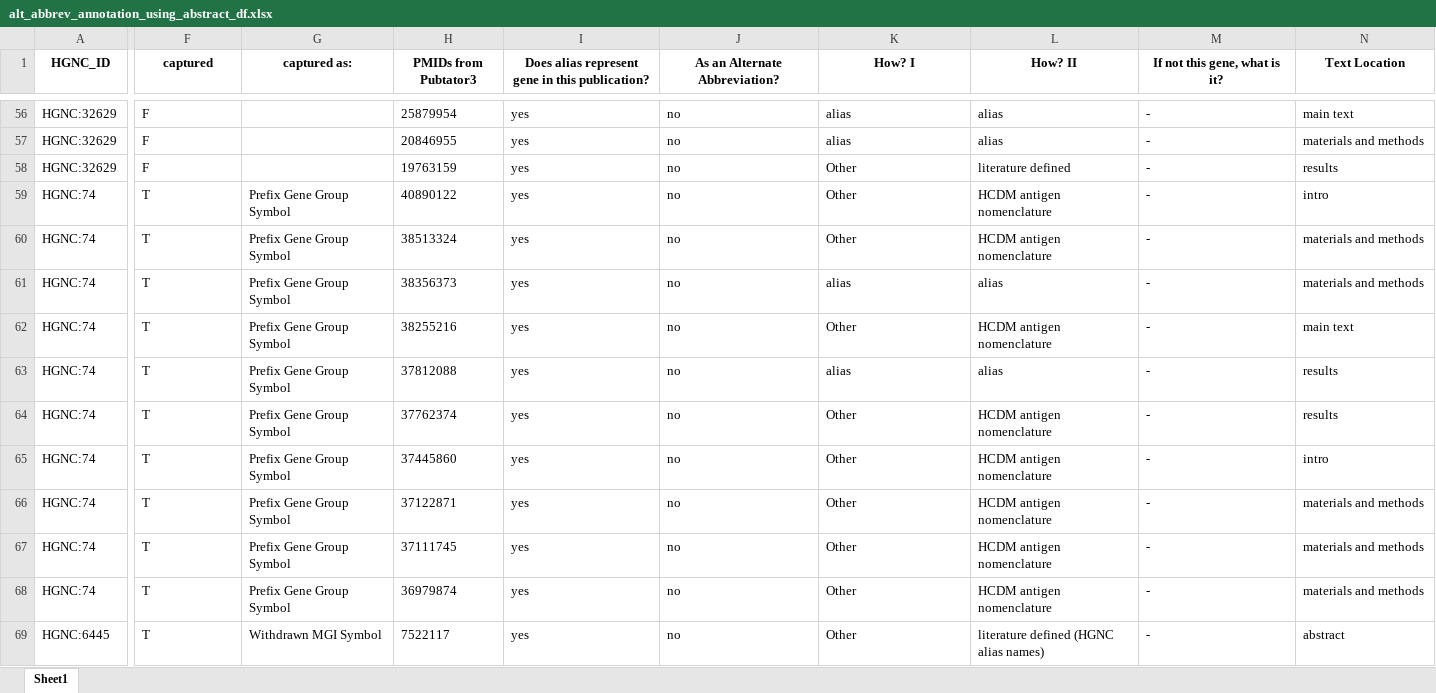
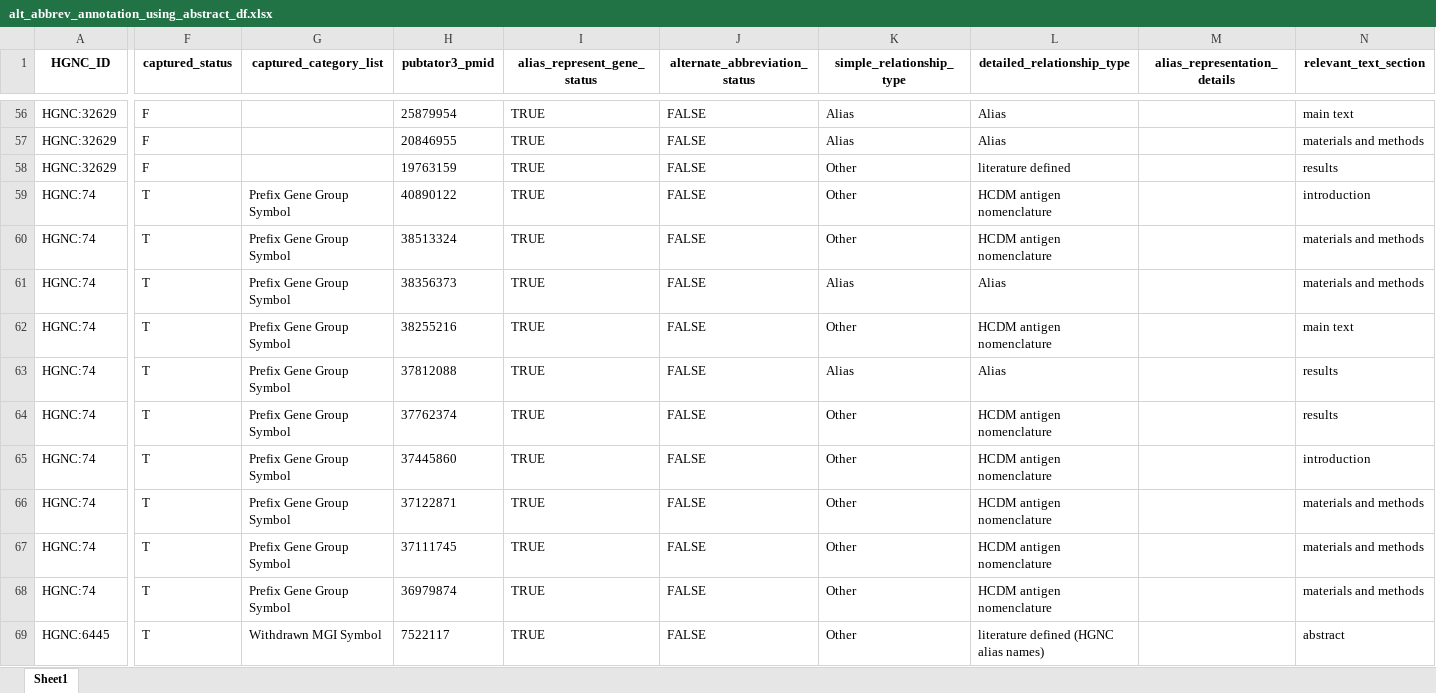
Before and after one commit to cancervariants/gene-harmony-analysis, an Excel workbook: output/alt_abbrev_annotation_using_abstract_df.xlsx, sheet Sheet1, drawn as a sheet; only a part is shown, gaps mark what is left out; values as stored, in another font and other column widths than the file's, no borders; the diff covers the shown part only; the diff names each change by its address in the sheet, - before the commit and + after, or states it on an @@ line.

```diff
--- a/output/alt_abbrev_annotation_using_abstract_df.xlsx (sheet Sheet1)
+++ b/output/alt_abbrev_annotation_using_abstract_df.xlsx (sheet Sheet1)
-F1: captured
+F1: captured_status
-G1: captured as:
+G1: captured_category_list
-H1: PMIDs from Pubtator3
+H1: pubtator3_pmid
-I1: Does alias represent gene in this publication?
+I1: alias_represent_gene_status
-J1: As an Alternate Abbreviation?
+J1: alternate_abbreviation_status
-K1: How? I
+K1: simple_relationship_type
-L1: How? II
+L1: detailed_relationship_type
-M1: If not this gene, what is it?
+M1: alias_representation_details
-N1: Text Location
+N1: relevant_text_section
-I56:I69 (alias_represent_gene_status): yes
+I56:I69 (alias_represent_gene_status): TRUE
-J56:J69 (alternate_abbreviation_status): no
+J56:J69 (alternate_abbreviation_status): FALSE
-K56:K57 (simple_relationship_type): alias
+K56:K57 (simple_relationship_type): Alias
-L56:L57 (detailed_relationship_type): alias
+L56:L57 (detailed_relationship_type): Alias
-M56:M69 (alias_representation_details): -
+M56:M69 (alias_representation_details): (empty)
-N59 (relevant_text_section): intro
+N59 (relevant_text_section): introduction
-K61 (simple_relationship_type): alias
+K61 (simple_relationship_type): Alias
-L61 (detailed_relationship_type): alias
+L61 (detailed_relationship_type): Alias
-K63 (simple_relationship_type): alias
+K63 (simple_relationship_type): Alias
-L63 (detailed_relationship_type): alias
+L63 (detailed_relationship_type): Alias
-N65 (relevant_text_section): intro
+N65 (relevant_text_section): introduction
```
Also changed, not shown: 676 edited cells elsewhere in this sheet, output/test20_alt_abbrev_annotation_with_prompt_using_fulltext_and_abstract_df.xlsx, output/test_alt_abbrev_annotation_with_prompt_using_fulltext_and_abstract_df.xlsx, 5 other files.
